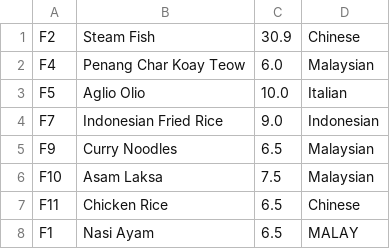
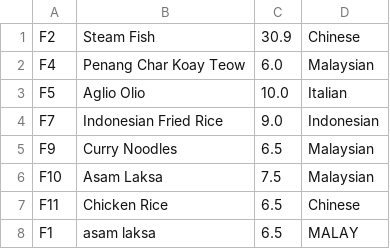
Before and after one commit to chanchoonhee/OOPAssignment, a CSV file: Food.csv, drawn as a sheet.

```diff
--- a/Food.csv
+++ b/Food.csv
@@ -7,2 +7,2 @@ F10,Asam Laksa,7.5,Malaysian
 F11,Chicken Rice,6.5,Chinese
-F1,Nasi Ayam,6.5,MALAY
+F1,asam laksa,6.5,MALAY
```
Also changed, not shown: 2 other files.
